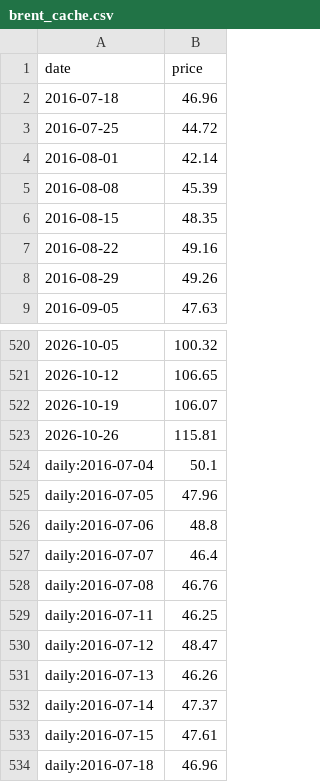
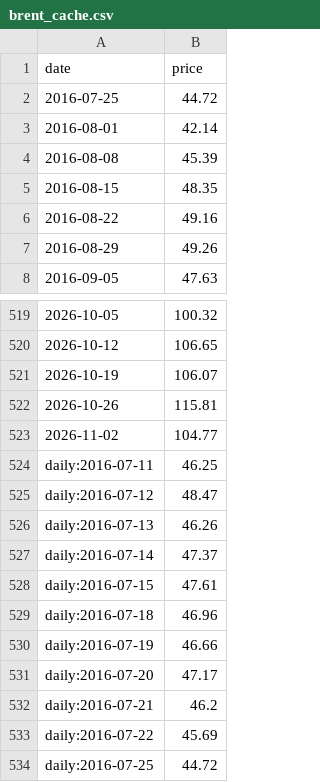
Before and after one commit to sebast759/pump_oil_dashboard, a CSV file: brent_cache.csv, drawn as a sheet; only a part is shown, gaps mark what is left out; the shorter side is filled out with more unchanged rows.

```diff
--- a/brent_cache.csv
+++ b/brent_cache.csv
@@ -1,3 +1,2 @@
 date,price
-2016-07-18,46.96
 2016-07-25,44.72
@@ -523,7 +522,3 @@ date,price
 2026-10-26,115.81
-daily:2016-07-04,50.1
-daily:2016-07-05,47.96
-daily:2016-07-06,48.8
-daily:2016-07-07,46.4
-daily:2016-07-08,46.76
+2026-11-02,104.77
 daily:2016-07-11,46.25
```
